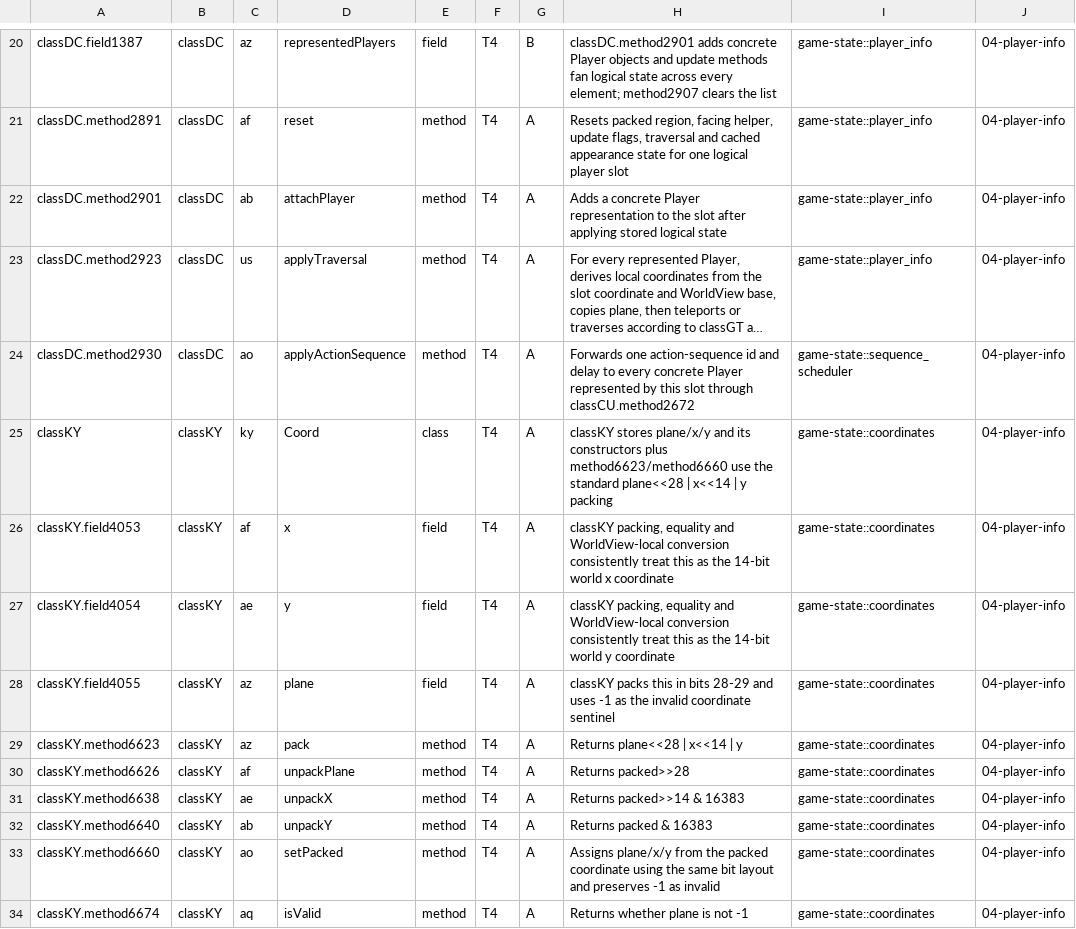
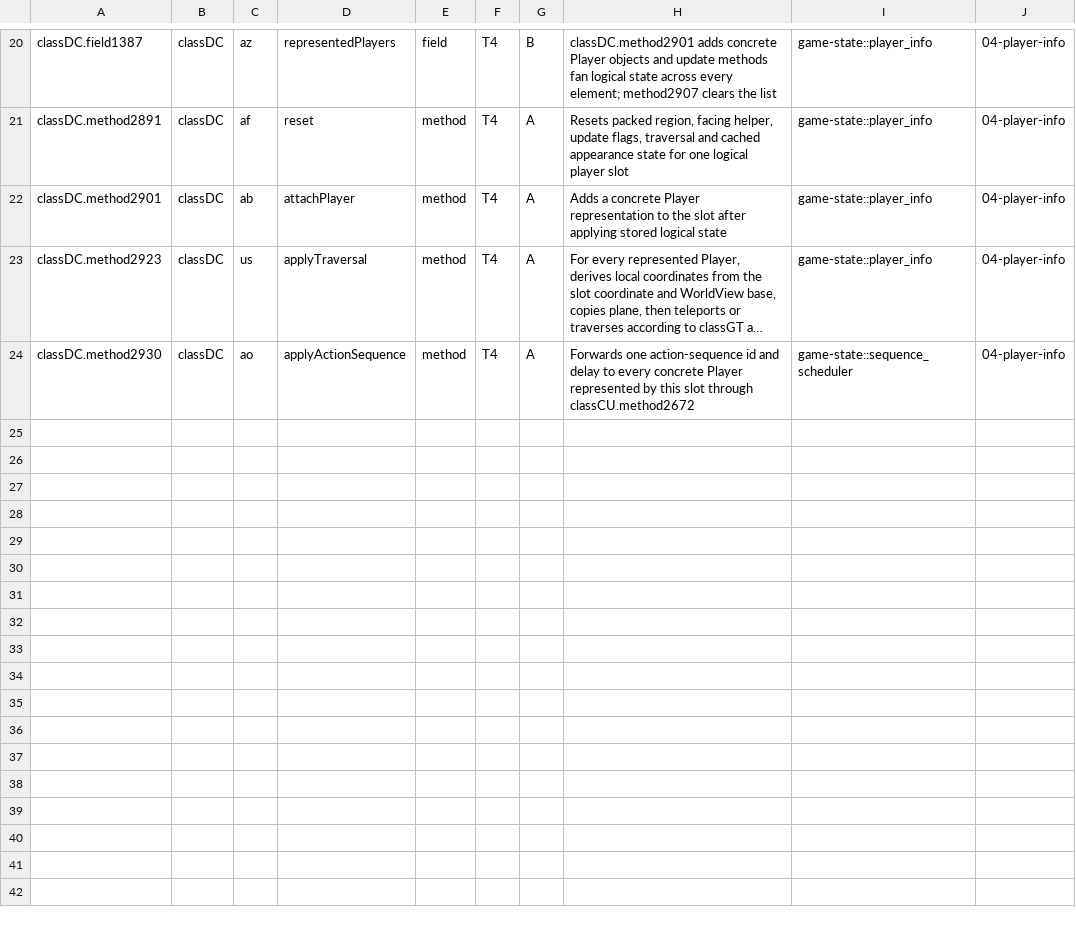
Before and after one commit to Neosback/rustclient, a TSV file: docs/reference/client-240/ledger/clusters/04-player-info.tsv, drawn as a sheet; only a part is shown, gaps mark what is left out; long unchanged cells end in …; the diff names each change by its address in the sheet, - before the commit and + after, or states it on an @@ line.

```diff
--- a/docs/reference/client-240/ledger/clusters/04-player-info.tsv
+++ b/docs/reference/client-240/ledger/clusters/04-player-info.tsv
-row 25: classKY | classKY | ky | Coord | class | T4 | A | classKY stores plane/x/y and its constructors plus method6623/method6660 use the standard plane<<28 | x<<14 | y packing | game-state::coordinates | 04-player-info
-row 26: classKY.field4053 | classKY | af | x | field | T4 | A | classKY packing, equality and WorldView-local conversion consistently treat this as the 14-bit world x coordinate | game-state::coordinates | 04-player-info
-row 27: classKY.field4054 | classKY | ae | y | field | T4 | A | classKY packing, equality and WorldView-local conversion consistently treat this as the 14-bit world y coordinate | game-state::coordinates | 04-player-info
-row 28: classKY.field4055 | classKY | az | plane | field | T4 | A | classKY packs this in bits 28-29 and uses -1 as the invalid coordinate sentinel | game-state::coordinates | 04-player-info
-row 29: classKY.method6623 | classKY | az | pack | method | T4 | A | Returns plane<<28 | x<<14 | y | game-state::coordinates | 04-player-info
-row 30: classKY.method6626 | classKY | af | unpackPlane | method | T4 | A | Returns packed>>28 | game-state::coordinates | 04-player-info
-row 31: classKY.method6638 | classKY | ae | unpackX | method | T4 | A | Returns packed>>14 & 16383 | game-state::coordinates | 04-player-info
-row 32: classKY.method6640 | classKY | ab | unpackY | method | T4 | A | Returns packed & 16383 | game-state::coordinates | 04-player-info
-row 33: classKY.method6660 | classKY | ao | setPacked | method | T4 | A | Assigns plane/x/y from the packed coordinate using the same bit layout and preserves -1 as invalid | game-state::coordinates | 04-player-info
-row 34: classKY.method6674 | classKY | aq | isValid | method | T4 | A | Returns whether plane is not -1 | game-state::coordinates | 04-player-info
```
Also changed, not shown: docs/reference/client-240/ledger/clusters/00-seed-api.tsv, docs/reference/client-240/ledger/clusters/03-actor-motion.tsv, 25 other files.
